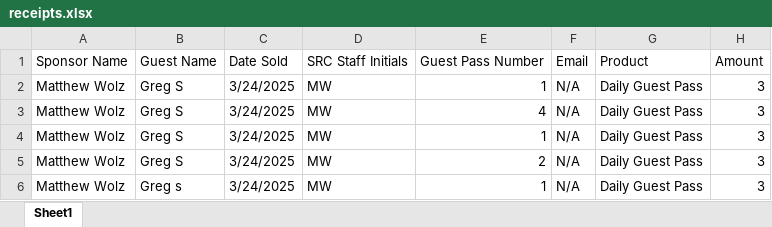
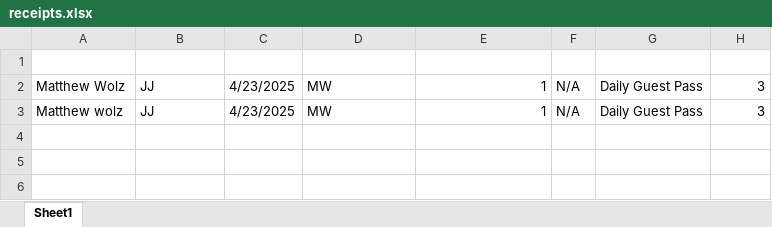
Before and after one commit to Matthew-Wolz/SRC-Receipt-System, an Excel workbook: backend/receipts.xlsx, sheet Sheet1, drawn as a sheet; values as stored, in another font and other column widths than the file's, no borders; removed rows and columns are numbered as before the commit, all else as after; the diff names each change by its address in the sheet, - before the commit and + after, or states it on an @@ line.

```diff
--- a/backend/receipts.xlsx (sheet Sheet1)
+++ b/backend/receipts.xlsx (sheet Sheet1)
-row 1: Sponsor Name | Guest Name | Date Sold | SRC Staff Initials | Guest Pass Number | Email | Product | Amount
+row 1: (empty)
-B2: Greg S
+B2: JJ
-C2: 3/24/2025
+C2: 4/23/2025
-row 3: Matthew Wolz | Greg S | 3/24/2025 | MW | 4 | N/A | Daily Guest Pass | 3
-A3: Matthew Wolz
+A3: Matthew wolz
-B3: Greg S
+B3: JJ
-C3: 3/24/2025
+C3: 4/23/2025
-row 5: Matthew Wolz | Greg S | 3/24/2025 | MW | 2 | N/A | Daily Guest Pass | 3
-row 6: Matthew Wolz | Greg s | 3/24/2025 | MW | 1 | N/A | Daily Guest Pass | 3
```
Also changed, not shown: 7 other files.
